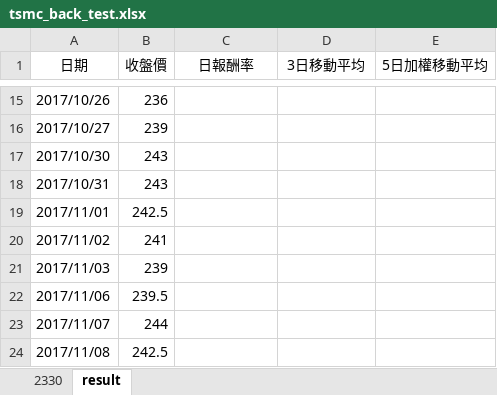
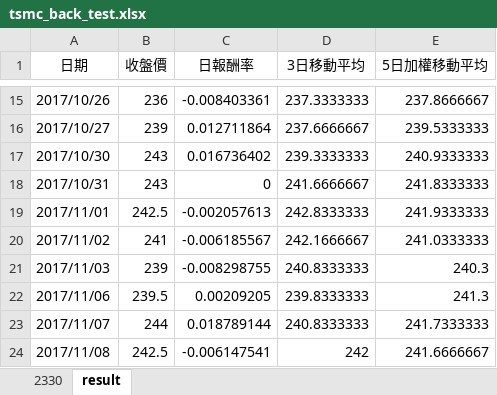
Before and after one commit to wuchiachen1212/EXCEL_PYTHON_LESSON3, an Excel workbook: tsmc_back_test.xlsx, sheet result, drawn as a sheet; only a part is shown, gaps mark what is left out; values as stored, in another font and other column widths than the file's, no borders; charts and pictures not drawn; the diff covers the shown part only; the diff names each change by its address in the sheet, - before the commit and + after, or states it on an @@ line.

```diff
--- a/tsmc_back_test.xlsx (sheet result)
+++ b/tsmc_back_test.xlsx (sheet result)
-C15 (日報酬率): (empty)
+C15 (日報酬率): -0.008403361
-D15 (3日移動平均): (empty)
+D15 (3日移動平均): 237.3333333
-E15 (5日加權移動平均): (empty)
+E15 (5日加權移動平均): 237.8666667
-C16 (日報酬率): (empty)
+C16 (日報酬率): 0.012711864
-D16 (3日移動平均): (empty)
+D16 (3日移動平均): 237.6666667
-E16 (5日加權移動平均): (empty)
+E16 (5日加權移動平均): 239.5333333
-C17 (日報酬率): (empty)
+C17 (日報酬率): 0.016736402
-D17 (3日移動平均): (empty)
+D17 (3日移動平均): 239.3333333
-E17 (5日加權移動平均): (empty)
+E17 (5日加權移動平均): 240.9333333
-C18 (日報酬率): (empty)
+C18 (日報酬率): 0
-D18 (3日移動平均): (empty)
+D18 (3日移動平均): 241.6666667
-E18 (5日加權移動平均): (empty)
+E18 (5日加權移動平均): 241.8333333
-C19 (日報酬率): (empty)
+C19 (日報酬率): -0.002057613
-D19 (3日移動平均): (empty)
+D19 (3日移動平均): 242.8333333
-E19 (5日加權移動平均): (empty)
+E19 (5日加權移動平均): 241.9333333
-C20 (日報酬率): (empty)
+C20 (日報酬率): -0.006185567
-D20 (3日移動平均): (empty)
+D20 (3日移動平均): 242.1666667
-E20 (5日加權移動平均): (empty)
+E20 (5日加權移動平均): 241.0333333
-C21 (日報酬率): (empty)
+C21 (日報酬率): -0.008298755
-D21 (3日移動平均): (empty)
+D21 (3日移動平均): 240.8333333
-E21 (5日加權移動平均): (empty)
+E21 (5日加權移動平均): 240.3
-C22 (日報酬率): (empty)
+C22 (日報酬率): 0.00209205
-D22 (3日移動平均): (empty)
+D22 (3日移動平均): 239.8333333
-E22 (5日加權移動平均): (empty)
+E22 (5日加權移動平均): 241.3
-C23 (日報酬率): (empty)
+C23 (日報酬率): 0.018789144
-D23 (3日移動平均): (empty)
+D23 (3日移動平均): 240.8333333
-E23 (5日加權移動平均): (empty)
+E23 (5日加權移動平均): 241.7333333
-C24 (日報酬率): (empty)
+C24 (日報酬率): -0.006147541
-D24 (3日移動平均): (empty)
+D24 (3日移動平均): 242
-E24 (5日加權移動平均): (empty)
+E24 (5日加權移動平均): 241.6666667
```
Also changed, not shown: 538 edited cells elsewhere in this sheet, charts or pictures, 1 other file.
